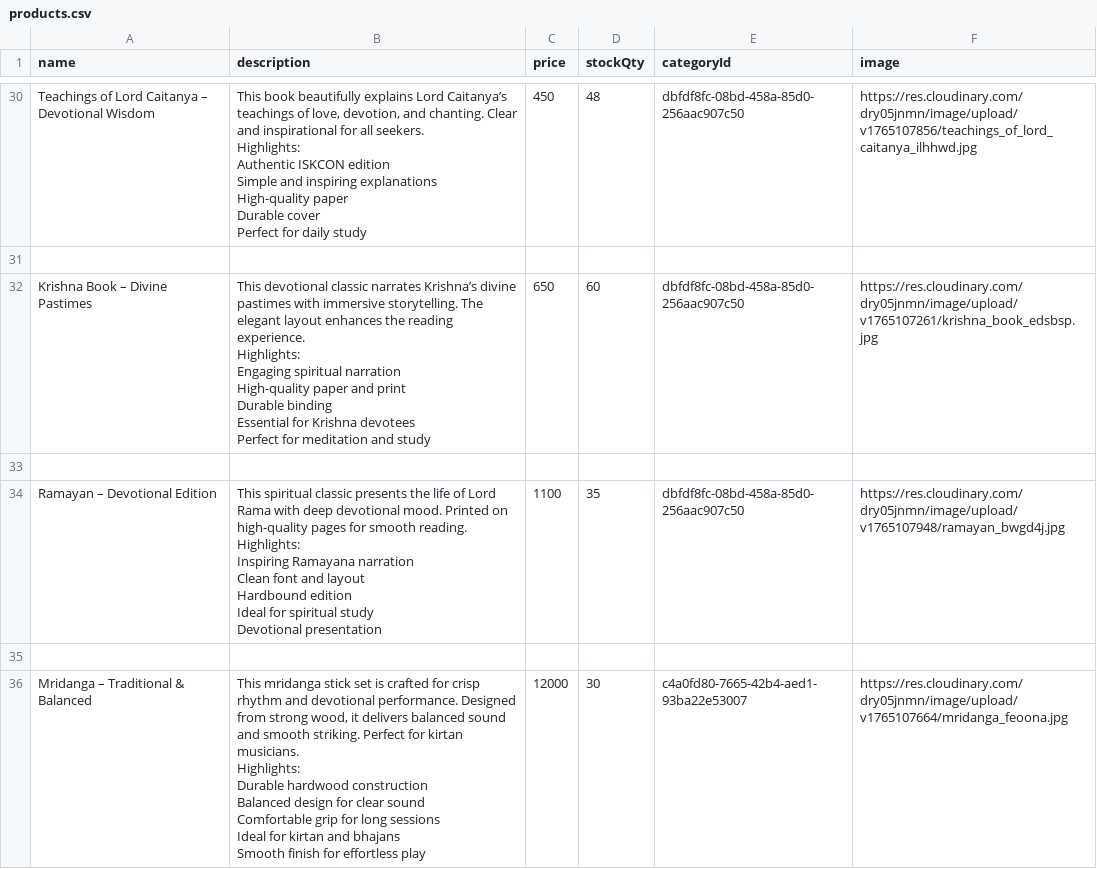
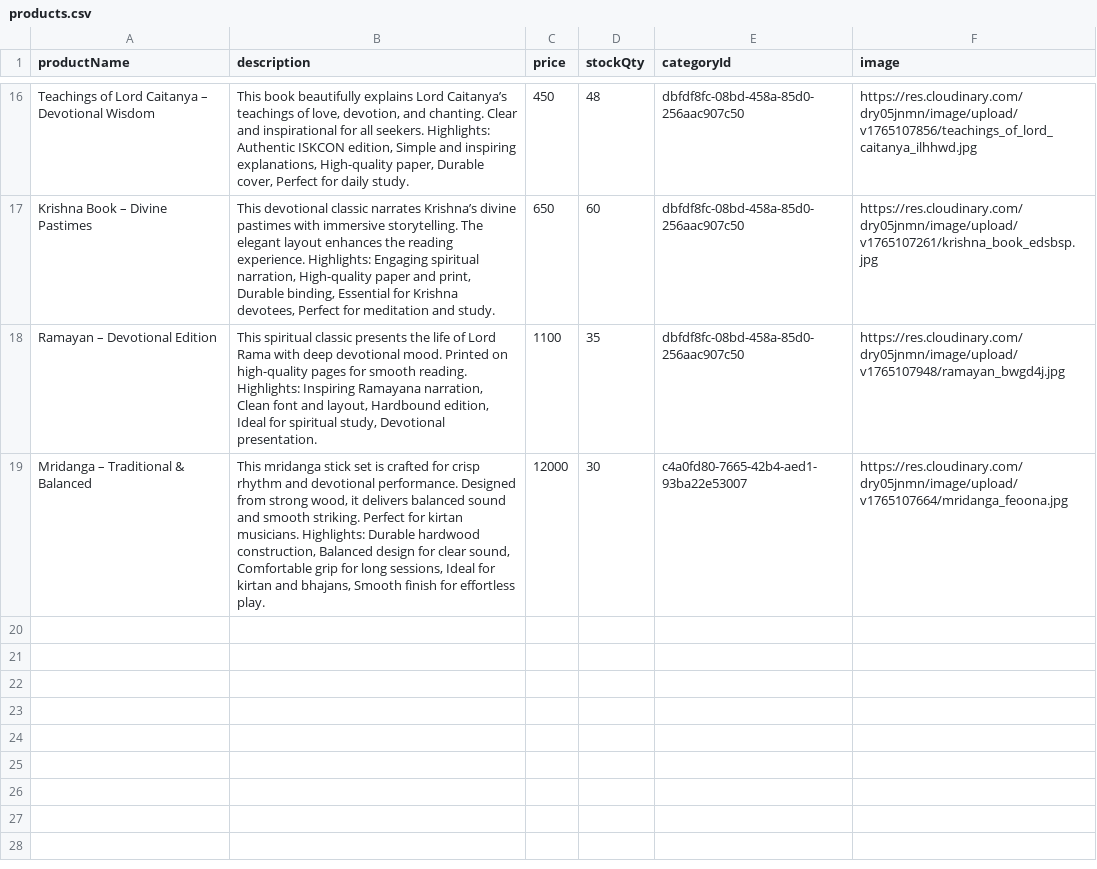
Before and after one commit to samyog7901/mern_project2_admin_frontend, a CSV file: uploads/csv/products.csv, drawn as a sheet; only a part is shown, gaps mark what is left out; removed rows and columns are numbered as before the commit, all else as after; ↵ is a line break in a cell; the diff covers the shown part only; the diff names each change by its address in the sheet, - before the commit and + after, or states it on an @@ line.

Commit message:
Added Bulk Product Upload feature

```diff
--- a/uploads/csv/products.csv
+++ b/uploads/csv/products.csv
-A1: name
+A1: productName
-B16 (description): …Authentic ISKCON edition ↵ Simple and inspiring explanations ↵ High-quality paper ↵ Durable cover ↵ Perfect for daily study
+B16 (description): …Authentic ISKCON edition, Simple and inspiring explanations, High-quality paper, Durable cover, Perfect for daily study.
-row 31: (empty)
-B17 (description): …Engaging spiritual narration ↵ High-quality paper and print ↵ Durable binding ↵ Essential for Krishna devotees ↵ Perfect for meditation and study
+B17 (description): …Engaging spiritual narration, High-quality paper and print, Durable binding, Essential for Krishna devotees, Perfect for meditation and study.
-row 33: (empty)
-B18 (description): …Inspiring Ramayana narration ↵ Clean font and layout ↵ Hardbound edition ↵ Ideal for spiritual study ↵ Devotional presentation
+B18 (description): …Inspiring Ramayana narration, Clean font and layout, Hardbound edition, Ideal for spiritual study, Devotional presentation.
-row 35: (empty)
-B19 (description): …Durable hardwood construction ↵ Balanced design for clear sound ↵ Comfortable grip for long sessions ↵ Ideal for kirtan and bhajans ↵ Smooth finish for effortless play
+B19 (description): …Durable hardwood construction, Balanced design for clear sound, Comfortable grip for long sessions, Ideal for kirtan and bhajans, Smooth finish for effortless play.
```
Also changed, not shown: 14 removed rows and 14 edited cells elsewhere in this file.
